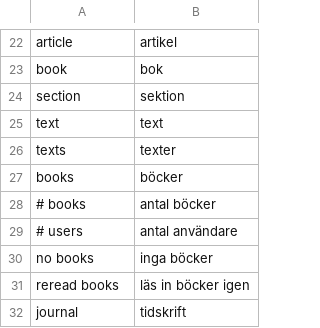
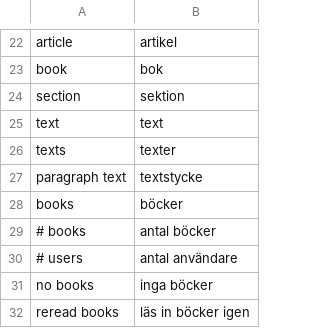
Before and after one commit to pekrau/writethatbook, a CSV file: translations.csv, drawn as a sheet; only a part is shown, gaps mark what is left out; the shorter side is filled out with more unchanged rows.

Commit message:
Text paragraph edit. Closes #20. Closes #18.

```diff
--- a/translations.csv
+++ b/translations.csv
@@ -26,2 +26,3 @@ text,text
 texts,texter
+paragraph text,textstycke
 books,böcker
```
Also changed, not shown: 8 other files.
